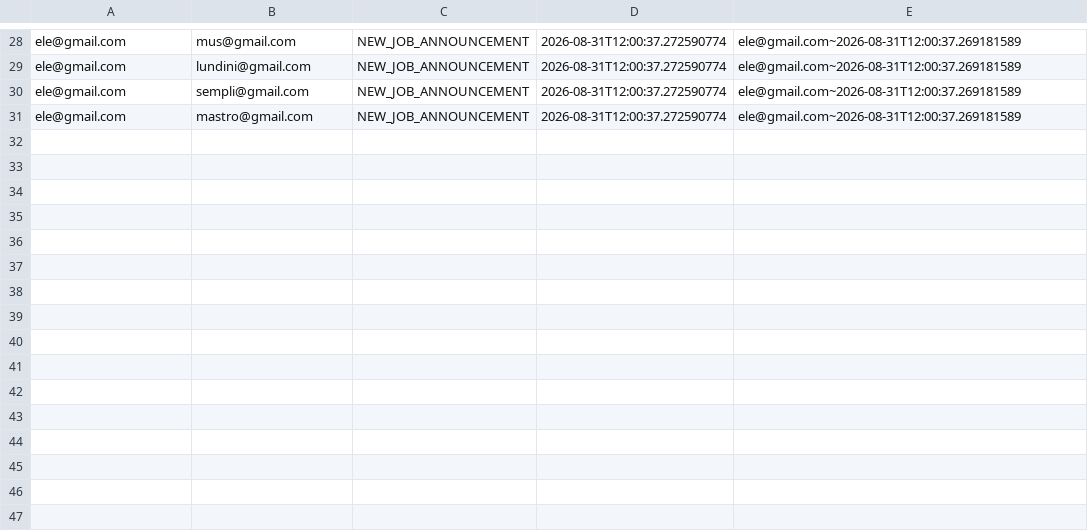
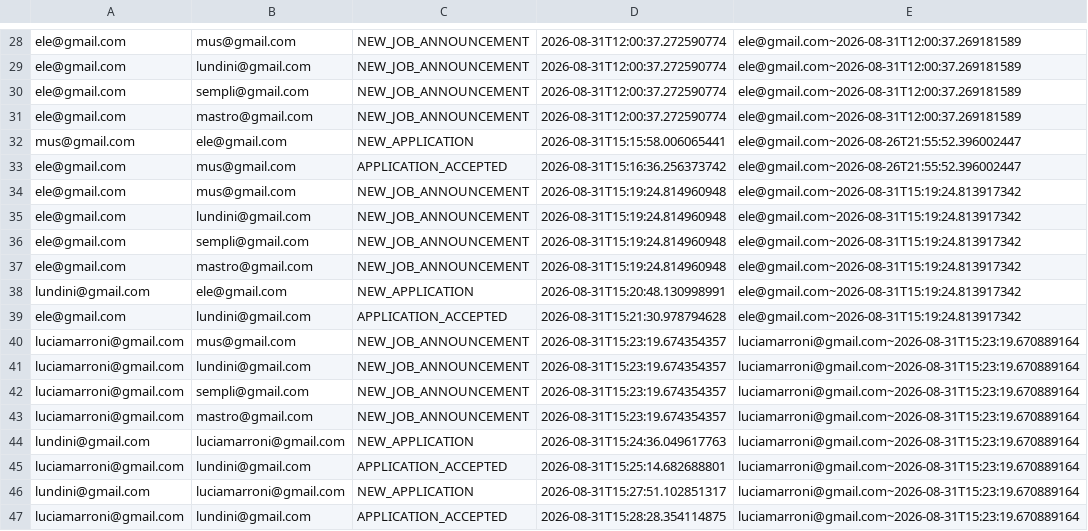
Before and after one commit to simoscat/RockLink, a CSV file: data/csv/notifications.csv, drawn as a sheet; only a part is shown, gaps mark what is left out.

```diff
--- a/data/csv/notifications.csv
+++ b/data/csv/notifications.csv
@@ -31 +31,17 @@ ele@gmail.com,sempli@gmail.com,NEW_JOB_ANNOUNCEMENT,2026-08-31T12:00:37.27259077
 ele@gmail.com,mastro@gmail.com,NEW_JOB_ANNOUNCEMENT,2026-08-31T12:00:37.272590774,ele@gmail.com~2026-08-31T12:00:37.269181589
+mus@gmail.com,ele@gmail.com,NEW_APPLICATION,2026-08-31T15:15:58.006065441,ele@gmail.com~2026-08-26T21:55:52.396002447
+ele@gmail.com,mus@gmail.com,APPLICATION_ACCEPTED,2026-08-31T15:16:36.256373742,ele@gmail.com~2026-08-26T21:55:52.396002447
+ele@gmail.com,mus@gmail.com,NEW_JOB_ANNOUNCEMENT,2026-08-31T15:19:24.814960948,ele@gmail.com~2026-08-31T15:19:24.813917342
+ele@gmail.com,lundini@gmail.com,NEW_JOB_ANNOUNCEMENT,2026-08-31T15:19:24.814960948,ele@gmail.com~2026-08-31T15:19:24.813917342
+ele@gmail.com,sempli@gmail.com,NEW_JOB_ANNOUNCEMENT,2026-08-31T15:19:24.814960948,ele@gmail.com~2026-08-31T15:19:24.813917342
+ele@gmail.com,mastro@gmail.com,NEW_JOB_ANNOUNCEMENT,2026-08-31T15:19:24.814960948,ele@gmail.com~2026-08-31T15:19:24.813917342
+lundini@gmail.com,ele@gmail.com,NEW_APPLICATION,2026-08-31T15:20:48.130998991,ele@gmail.com~2026-08-31T15:19:24.813917342
+ele@gmail.com,lundini@gmail.com,APPLICATION_ACCEPTED,2026-08-31T15:21:30.978794628,ele@gmail.com~2026-08-31T15:19:24.813917342
+luciamarroni@gmail.com,mus@gmail.com,NEW_JOB_ANNOUNCEMENT,2026-08-31T15:23:19.674354357,luciamarroni@gmail.com~2026-08-31T15:23:19.670889164
+luciamarroni@gmail.com,lundini@gmail.com,NEW_JOB_ANNOUNCEMENT,2026-08-31T15:23:19.674354357,luciamarroni@gmail.com~2026-08-31T15:23:19.670889164
+luciamarroni@gmail.com,sempli@gmail.com,NEW_JOB_ANNOUNCEMENT,2026-08-31T15:23:19.674354357,luciamarroni@gmail.com~2026-08-31T15:23:19.670889164
+luciamarroni@gmail.com,mastro@gmail.com,NEW_JOB_ANNOUNCEMENT,2026-08-31T15:23:19.674354357,luciamarroni@gmail.com~2026-08-31T15:23:19.670889164
+lundini@gmail.com,luciamarroni@gmail.com,NEW_APPLICATION,2026-08-31T15:24:36.049617763,luciamarroni@gmail.com~2026-08-31T15:23:19.670889164
+luciamarroni@gmail.com,lundini@gmail.com,APPLICATION_ACCEPTED,2026-08-31T15:25:14.682688801,luciamarroni@gmail.com~2026-08-31T15:23:19.670889164
+lundini@gmail.com,luciamarroni@gmail.com,NEW_APPLICATION,2026-08-31T15:27:51.102851317,luciamarroni@gmail.com~2026-08-31T15:23:19.670889164
+luciamarroni@gmail.com,lundini@gmail.com,APPLICATION_ACCEPTED,2026-08-31T15:28:28.354114875,luciamarroni@gmail.com~2026-08-31T15:23:19.670889164
```
Also changed, not shown: data/csv/job_announcements.csv, data/csv/job_applications.csv, 6 other files.
